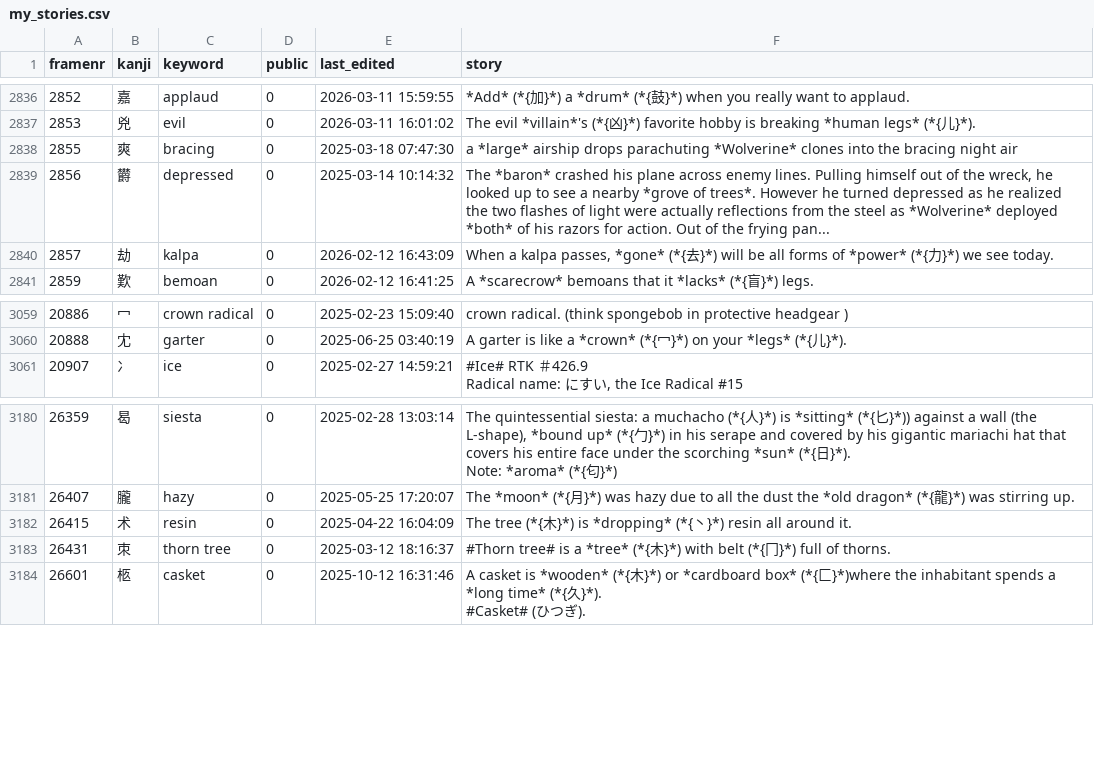
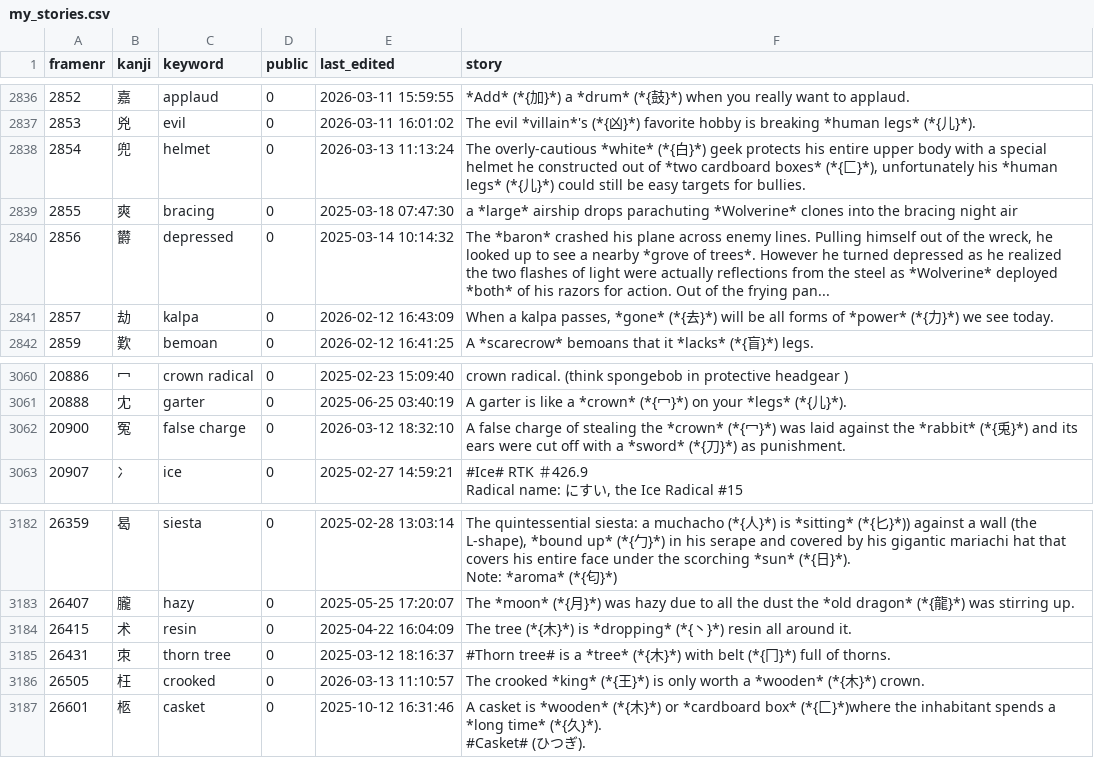
Before and after one commit to AntonioCarlini/japanese, a CSV file: external/my_stories.csv, drawn as a sheet; only a part is shown, gaps mark what is left out; the diff names each change by its address in the sheet, - before the commit and + after, or states it on an @@ line.

```diff
--- a/external/my_stories.csv
+++ b/external/my_stories.csv
+row 2838: 2854 | 兜 | helmet | 0 | 2026-03-13 11:13:24 | The overly-cautious *white* (*{白}*) geek protects his entire upper body with a special helmet he constructed out of *two cardboard boxes* (*{匚}*), unfortunately his *human legs* (*{儿}*) could still be easy targets for bullies.
+row 3062: 20900 | 冤 | false charge | 0 | 2026-03-12 18:32:10 | A false charge of stealing the *crown* (*{冖}*) was laid against the *rabbit* (*{兎}*) and its ears were cut off with a *sword* (*{刀}*) as punishment.
+row 3186: 26505 | 枉 | crooked | 0 | 2026-03-13 11:10:57 | The crooked *king* (*{王}*) is only worth a *wooden* (*{木}*) crown.
```
Also changed, not shown: 2 other files.
